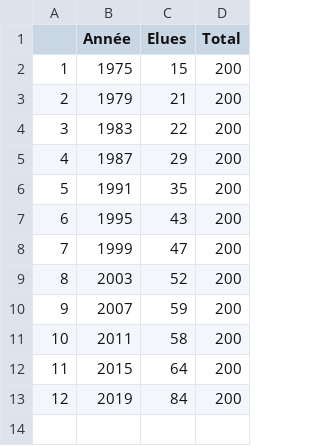
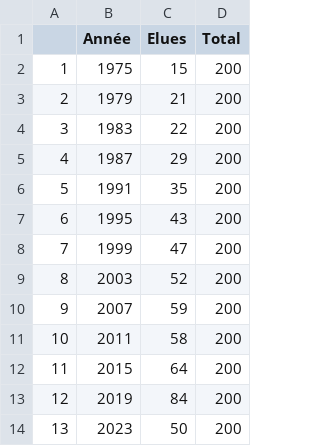
Before and after one commit to vey83/CN_2019, a CSV file: elected/Output/FR/elec_prop_femmes_fr.csv, drawn as a sheet; the diff names each change by its address in the sheet, - before the commit and + after, or states it on an @@ line.

Commit message:
first commit test

```diff
--- a/elected/Output/FR/elec_prop_femmes_fr.csv
+++ b/elected/Output/FR/elec_prop_femmes_fr.csv
+row 14: 13 | 2023 | 50 | 200
```
